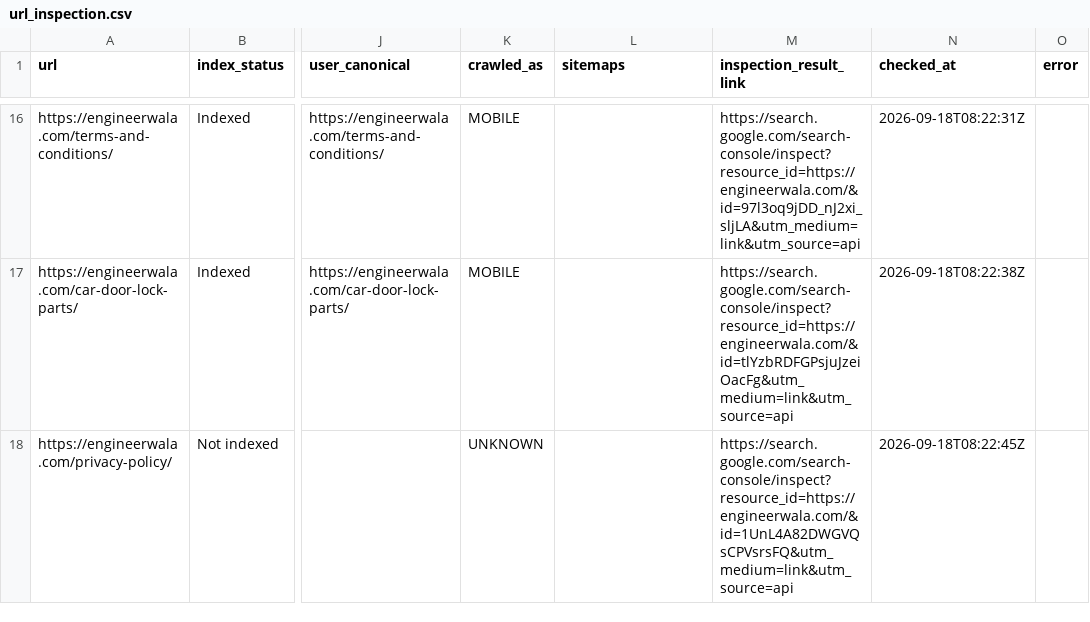
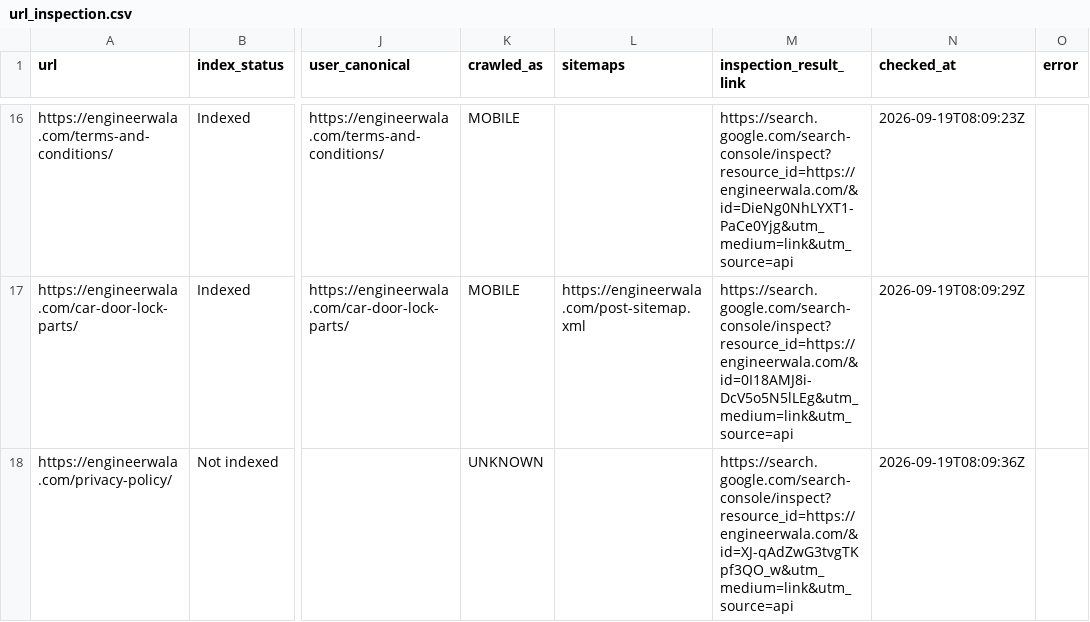
Before and after one commit to hamidrasheed350-hue/engineerwala-seo-tracker, a CSV file: data/url_inspection.csv, drawn as a sheet; only a part is shown, gaps mark what is left out; the diff covers the shown part only; the diff names each change by its address in the sheet, - before the commit and + after, or states it on an @@ line.

```diff
--- a/data/url_inspection.csv
+++ b/data/url_inspection.csv
-M16 (inspection_result_link): https://search.google.com/search-console/inspect?resource_id=https://engineerwala.com/&id=97l3oq9jDD_nJ2xi_sljLA&utm_medium=link&utm_source=api
+M16 (inspection_result_link): https://search.google.com/search-console/inspect?resource_id=https://engineerwala.com/&id=DieNg0NhLYXT1-PaCe0Yjg&utm_medium=link&utm_source=api
-N16 (checked_at): 2026-09-18T08:22:31Z
+N16 (checked_at): 2026-09-19T08:09:23Z
-L17 (sitemaps): (empty)
+L17 (sitemaps): https://engineerwala.com/post-sitemap.xml
-M17 (inspection_result_link): https://search.google.com/search-console/inspect?resource_id=https://engineerwala.com/&id=tlYzbRDFGPsjuJzeiOacFg&utm_medium=link&utm_source=api
+M17 (inspection_result_link): https://search.google.com/search-console/inspect?resource_id=https://engineerwala.com/&id=0I18AMJ8i-DcV5o5N5lLEg&utm_medium=link&utm_source=api
-N17 (checked_at): 2026-09-18T08:22:38Z
+N17 (checked_at): 2026-09-19T08:09:29Z
-M18 (inspection_result_link): https://search.google.com/search-console/inspect?resource_id=https://engineerwala.com/&id=1UnL4A82DWGVQsCPVsrsFQ&utm_medium=link&utm_source=api
+M18 (inspection_result_link): https://search.google.com/search-console/inspect?resource_id=https://engineerwala.com/&id=XJ-qAdZwG3tvgTKpf3QO_w&utm_medium=link&utm_source=api
-N18 (checked_at): 2026-09-18T08:22:45Z
+N18 (checked_at): 2026-09-19T08:09:36Z
```
Also changed, not shown: 41 edited cells elsewhere in this file, data/alerts_current.csv, data/alerts_log.csv, 16 other files.
